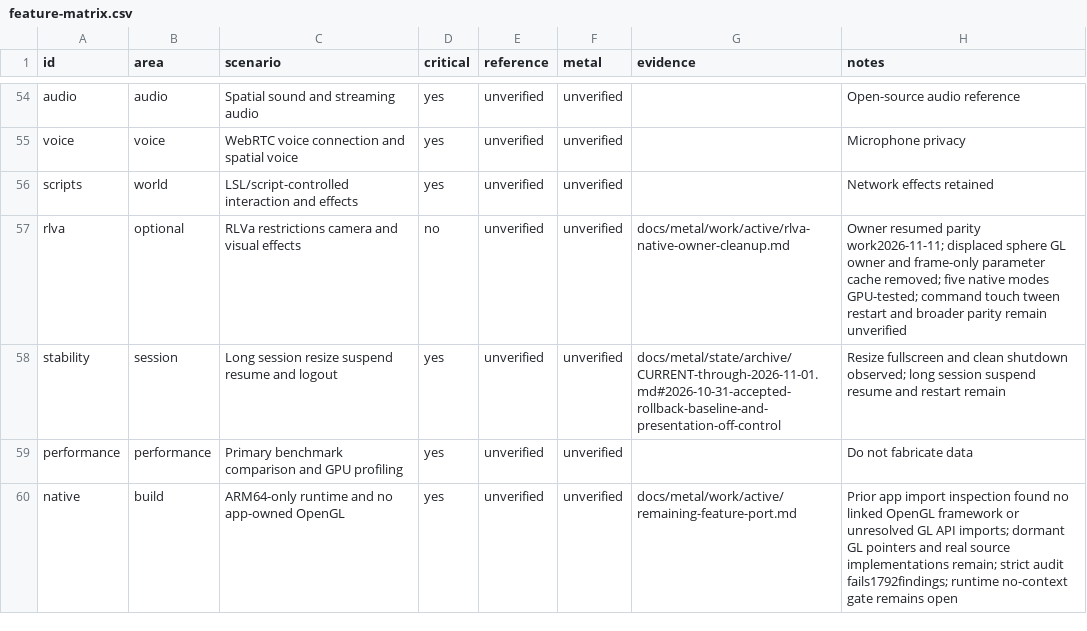
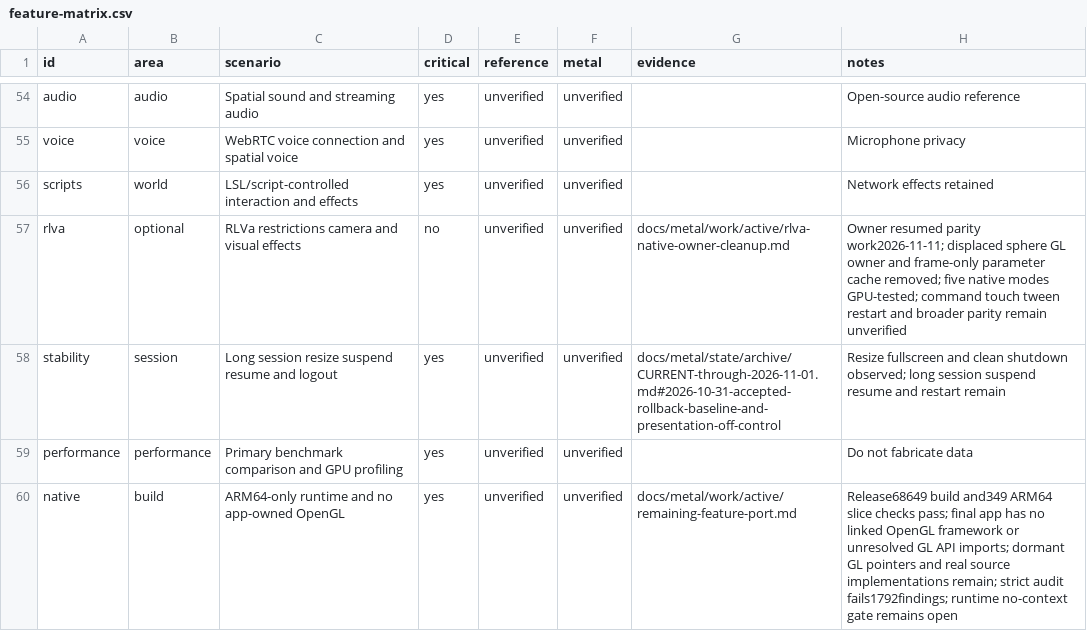
Before and after one commit to levdarkheart-lgtm/AlchemyFork, a CSV file: docs/metal/feature-matrix.csv, drawn as a sheet; only a part is shown, gaps mark what is left out.

Commit message:
Record verified native feature-port checkpoint and next GL boundary

```diff
--- a/docs/metal/feature-matrix.csv
+++ b/docs/metal/feature-matrix.csv
@@ -59,2 +59,2 @@ stability,session,Long session resize suspend resume and logout,yes,unverified,u
 performance,performance,Primary benchmark comparison and GPU profiling,yes,unverified,unverified,,Do not fabricate data
-native,build,ARM64-only runtime and no app-owned OpenGL,yes,unverified,unverified,docs/metal/work/active/remaining-feature-port.md,Prior app import inspection found no linked OpenGL framework or unresolved GL API imports; dormant GL pointers and real source implementations remain; strict audit fails1792findings; runtime no-context gate remains open
+native,build,ARM64-only runtime and no app-owned OpenGL,yes,unverified,unverified,docs/metal/work/active/remaining-feature-port.md,Release68649 build and349 ARM64 slice checks pass; final app has no linked OpenGL framework or unresolved GL API imports; dormant GL pointers and real source implementations remain; strict audit fails1792findings; runtime no-context gate remains open
```
Also changed, not shown: 6 other files.
